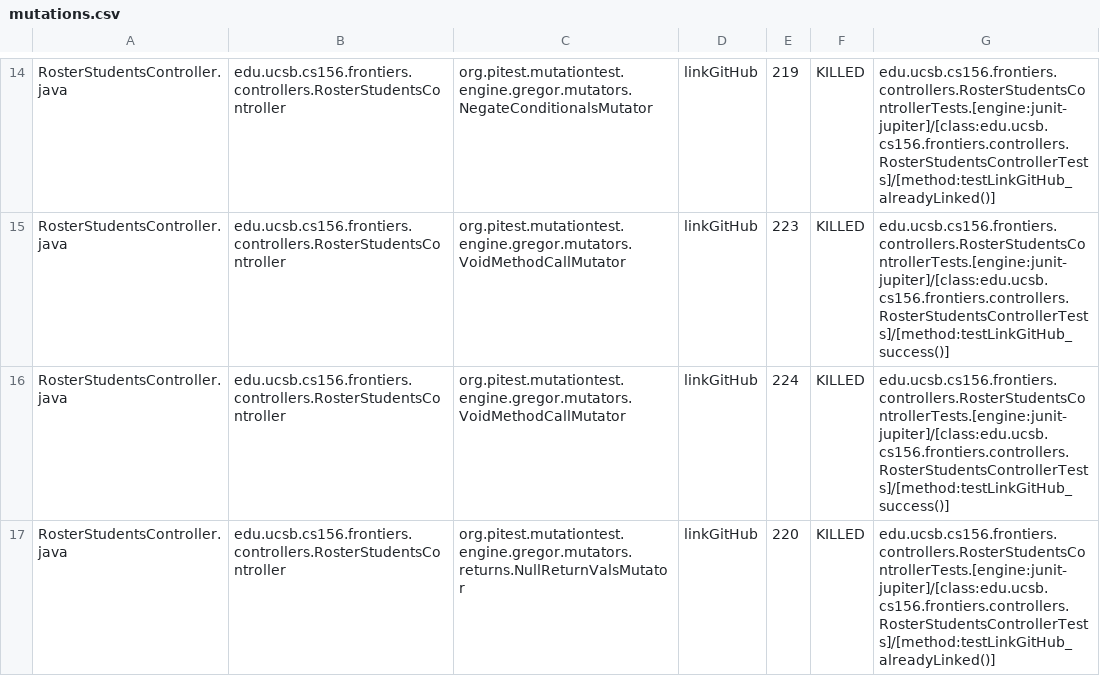
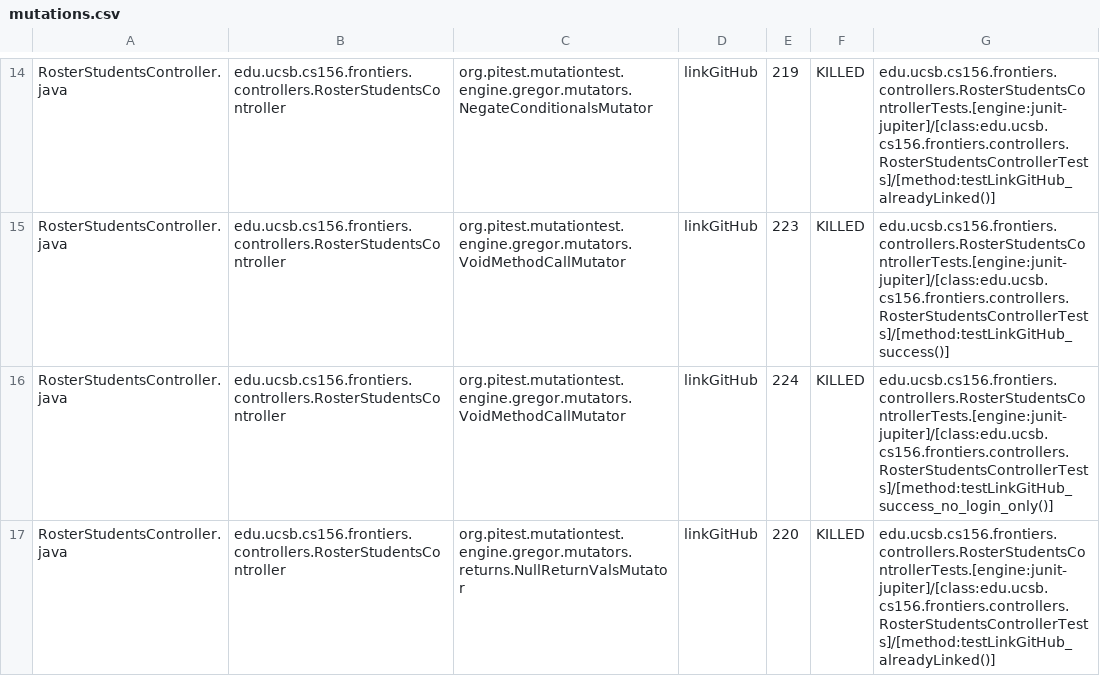
Before and after one commit to ucsb-cs156-s25/proj-frontiers-s25-09, a CSV file: pitest/mutations.csv, drawn as a sheet; only a part is shown, gaps mark what is left out; the diff covers the shown part only.

Commit message:
Deploying to gh-pages from @ ucsb-cs156-s25/proj-frontiers-s25-09@68930703bda48fbfb924cd5568e9ce31bb1e8601 🚀

```diff
--- a/pitest/mutations.csv
+++ b/pitest/mutations.csv
@@ -15,3 +15,3 @@ RosterStudentsController.java,edu.ucsb.cs156.frontiers.controllers.RosterStudent
 RosterStudentsController.java,edu.ucsb.cs156.frontiers.controllers.RosterStudentsController,org.pitest.mutationtest.engine.gregor.mutators.VoidMethodCallMutator,linkGitHub,223,KILLED,edu.ucsb.cs156.frontiers.controllers.RosterStudentsControllerTests.[engine:junit-jupiter]/[class:edu.ucsb.cs156.frontiers.controllers.RosterStudentsControllerTests]/[method:testLinkGitHub_success()]
-RosterStudentsController.java,edu.ucsb.cs156.frontiers.controllers.RosterStudentsController,org.pitest.mutationtest.engine.gregor.mutators.VoidMethodCallMutator,linkGitHub,224,KILLED,edu.ucsb.cs156.frontiers.controllers.RosterStudentsControllerTests.[engine:junit-jupiter]/[class:edu.ucsb.cs156.frontiers.controllers.RosterStudentsControllerTests]/[method:testLinkGitHub_success()]
+RosterStudentsController.java,edu.ucsb.cs156.frontiers.controllers.RosterStudentsController,org.pitest.mutationtest.engine.gregor.mutators.VoidMethodCallMutator,linkGitHub,224,KILLED,edu.ucsb.cs156.frontiers.controllers.RosterStudentsControllerTests.[engine:junit-jupiter]/[class:edu.ucsb.cs156.frontiers.controllers.RosterStudentsControllerTests]/[method:testLinkGitHub_success_no_login_only()]
 RosterStudentsController.java,edu.ucsb.cs156.frontiers.controllers.RosterStudentsController,org.pitest.mutationtest.engine.gregor.mutators.returns.NullReturnValsMutator,linkGitHub,220,KILLED,edu.ucsb.cs156.frontiers.controllers.RosterStudentsControllerTests.[engine:junit-jupiter]/[class:edu.ucsb.cs156.frontiers.controllers.RosterStudentsControllerTests]/[method:testLinkGitHub_alreadyLinked()]
```
Also changed, not shown: 2 edited cells elsewhere in this file, 28 other files.
